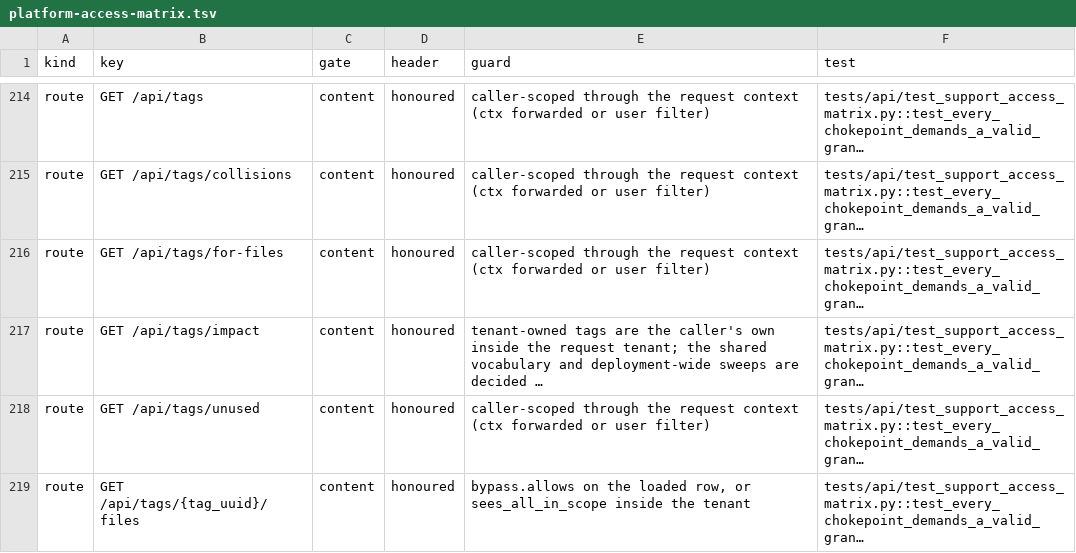
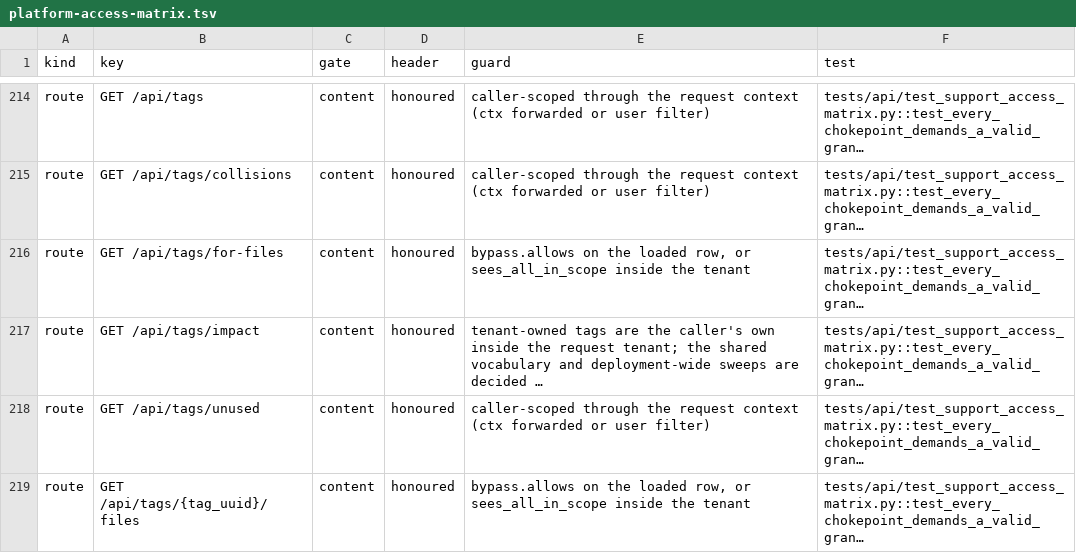
Before and after one commit to attevon-llc/OpenTranscribe, a TSV file: docs/security/platform-access-matrix.tsv, drawn as a sheet; only a part is shown, gaps mark what is left out; long unchanged cells end in …; the diff names each change by its address in the sheet, - before the commit and + after, or states it on an @@ line.

Commit message:
fix(tags): answer a file the caller cannot open like an unknown one on the tag routes

```diff
--- a/docs/security/platform-access-matrix.tsv
+++ b/docs/security/platform-access-matrix.tsv
-E216 (guard): caller-scoped through the request context (ctx forwarded or user filter)
+E216 (guard): bypass.allows on the loaded row, or sees_all_in_scope inside the tenant
```
Also changed, not shown: 7 other files.
